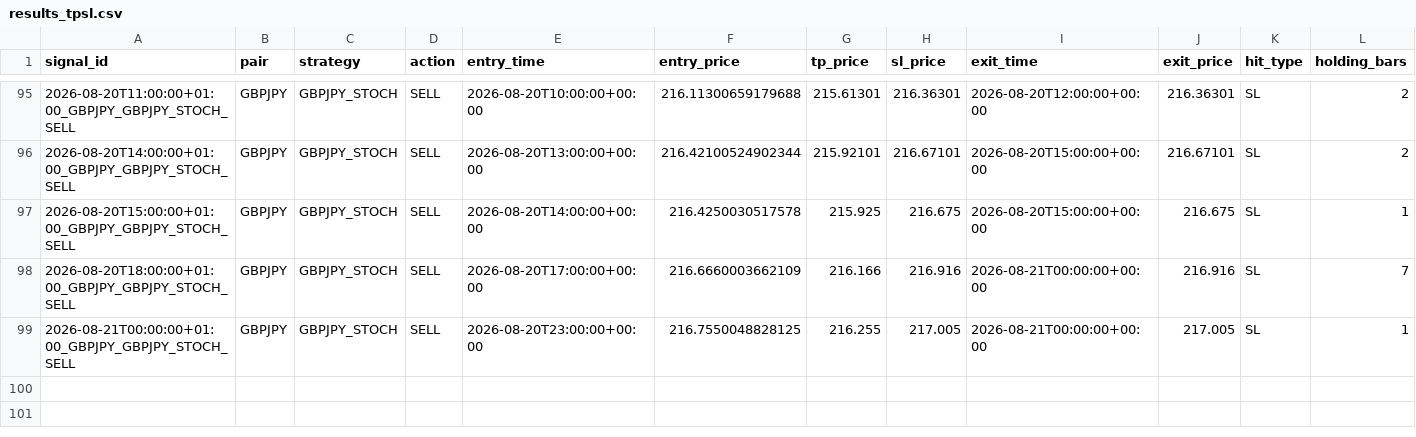
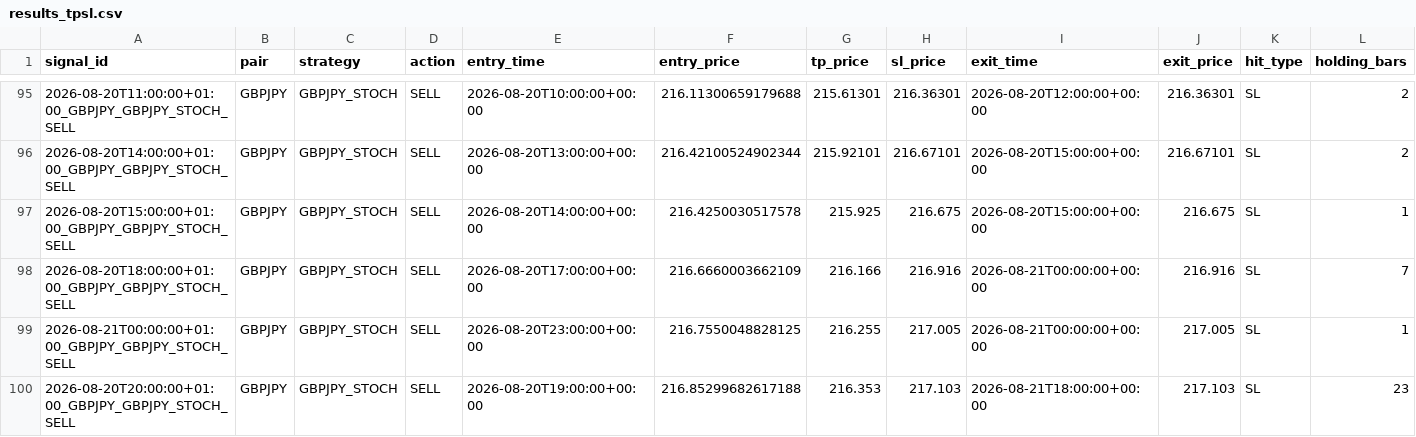
Before and after one commit to ichikawa27/fx-signals, a CSV file: logs/results_tpsl.csv, drawn as a sheet; only a part is shown, gaps mark what is left out; rows hold the shown columns only; the diff names each change by its address in the sheet, - before the commit and + after, or states it on an @@ line.

```diff
--- a/logs/results_tpsl.csv
+++ b/logs/results_tpsl.csv
+row 100: 2026-08-20T20:00:00+01:00_GBPJPY_GBPJPY_STOCH_SELL | GBPJPY | GBPJPY_STOCH | SELL | 2026-08-20T19:00:00+00:00 | 216.85299682617188 | 216.353 | 217.103 | 2026-08-21T18:00:00+00:00 | 217.103 | SL | 23
```
